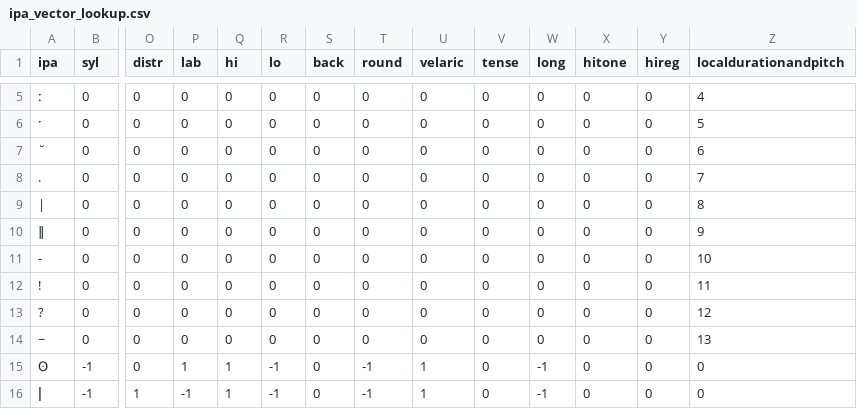
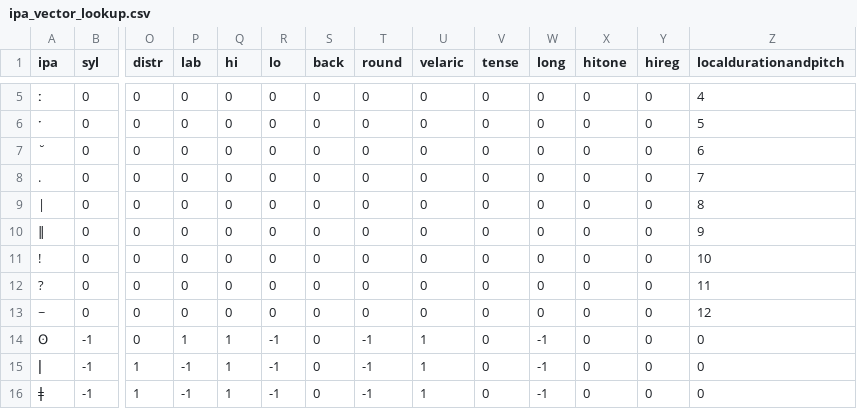
Before and after one commit to DigitalPhonetics/IMS-Toucan, a CSV file: PreprocessingForTTS/ipa_vector_lookup.csv, drawn as a sheet; only a part is shown, gaps mark what is left out; the shorter side is filled out with more unchanged rows; removed rows and columns are numbered as before the commit, all else as after; rows hold the shown columns only; the diff names each change by its address in the sheet, - before the commit and + after, or states it on an @@ line.

```diff
--- a/PreprocessingForTTS/ipa_vector_lookup.csv
+++ b/PreprocessingForTTS/ipa_vector_lookup.csv
-row 11: - | 0 | 0 | 0 | 0 | 0 | 0 | 0 | 0 | 0 | 0 | 0 | 0 | 10
-Z11 (localdurationandpitch): 11
+Z11 (localdurationandpitch): 10
-Z12 (localdurationandpitch): 12
+Z12 (localdurationandpitch): 11
-Z13 (localdurationandpitch): 13
+Z13 (localdurationandpitch): 12
```
Also changed, not shown: 12 other files.
